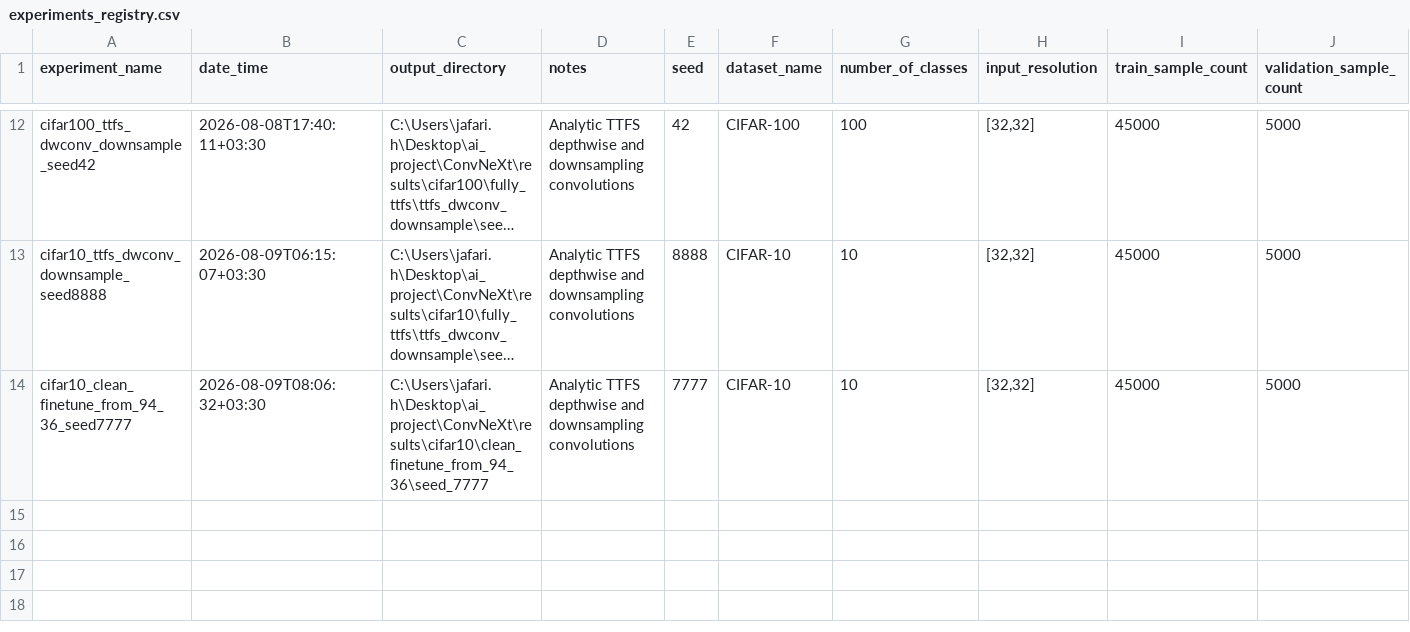
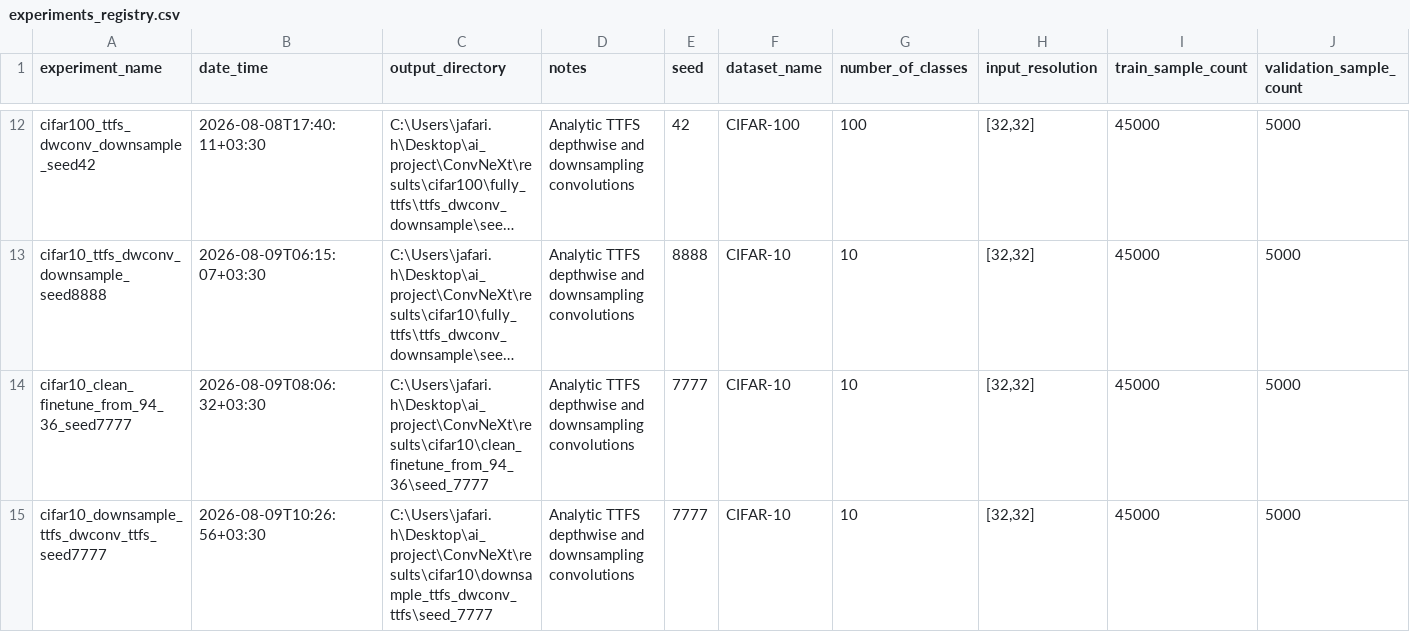
Before and after one commit to shosseinj/ConvNeXt, a CSV file: experiments_registry.csv, drawn as a sheet; only a part is shown, gaps mark what is left out; long unchanged cells end in …; rows hold the shown columns only; the diff names each change by its address in the sheet, - before the commit and + after, or states it on an @@ line.

```diff
--- a/experiments_registry.csv
+++ b/experiments_registry.csv
+row 15: cifar10_downsample_ttfs_dwconv_ttfs_seed7777 | 2026-08-09T10:26:56+03:30 | C:\Users\jafari.h\Desktop\ai_project\ConvNeXt\results\cifar10\downsample_ttfs_dwconv_ttfs\seed_7777 | Analytic TTFS depthwise and downsampling convolutions | 7777 | CIFAR-10 | 10 | [32,32] | 45000 | 5000
```
Also changed, not shown: 10 other files.
